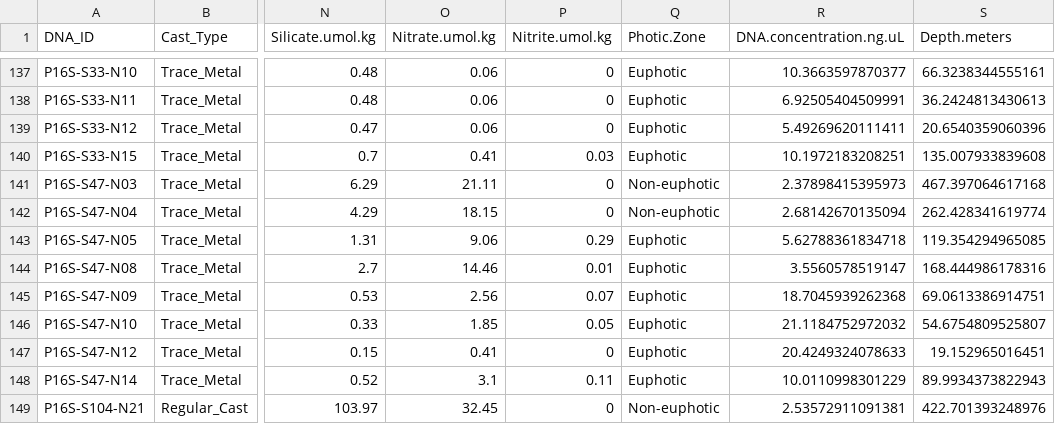
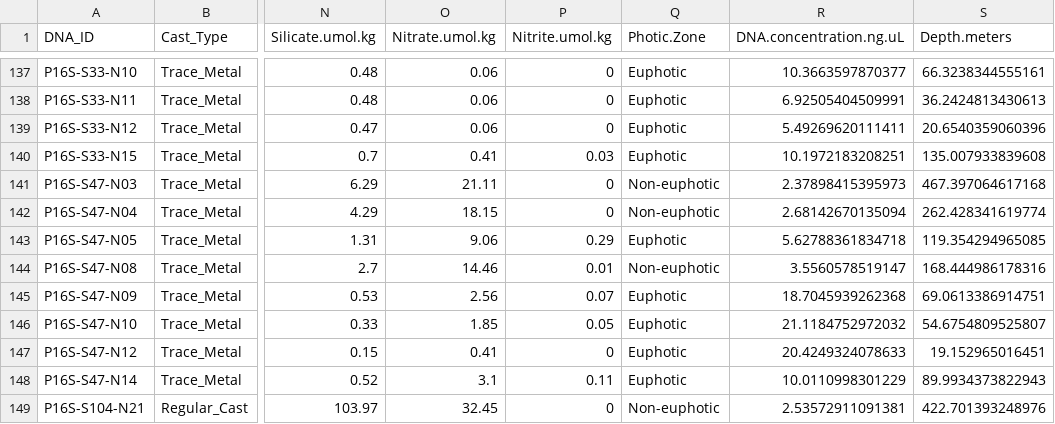
Before and after one commit to jcmcnch/Global-rRNA-Univeral-Metabarcoding-of-Plankton, a CSV file: GO-SHIP/P16N-P16S/Associated_Measurements/Metadata_processing/Data/0.P16NS_Raw_Data/2.20230603_P16NS_Sample_Metadata_Final.csv, drawn as a sheet; only a part is shown, gaps mark what is left out; the diff names each change by its address in the sheet, - before the commit and + after, or states it on an @@ line.

Commit message:
Change Euphotic characterization for P16S-S47 6th depth

```diff
--- a/GO-SHIP/P16N-P16S/Associated_Measurements/Metadata_processing/Data/0.P16NS_Raw_Data/2.20230603_P16NS_Sample_Metadata_Final.csv
+++ b/GO-SHIP/P16N-P16S/Associated_Measurements/Metadata_processing/Data/0.P16NS_Raw_Data/2.20230603_P16NS_Sample_Metadata_Final.csv
-Q144 (Photic.Zone): Euphotic
+Q144 (Photic.Zone): Non-euphotic
```
